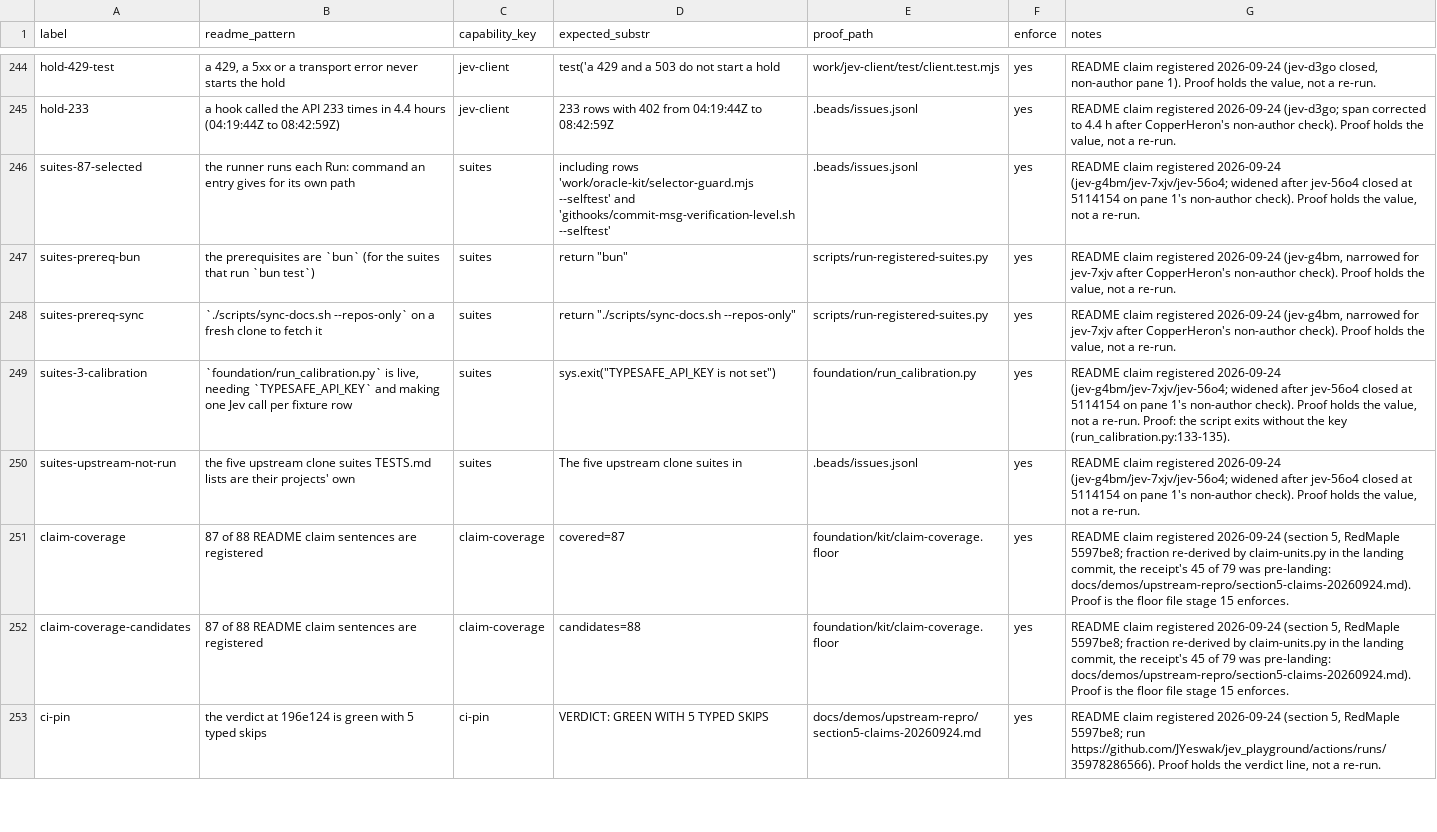
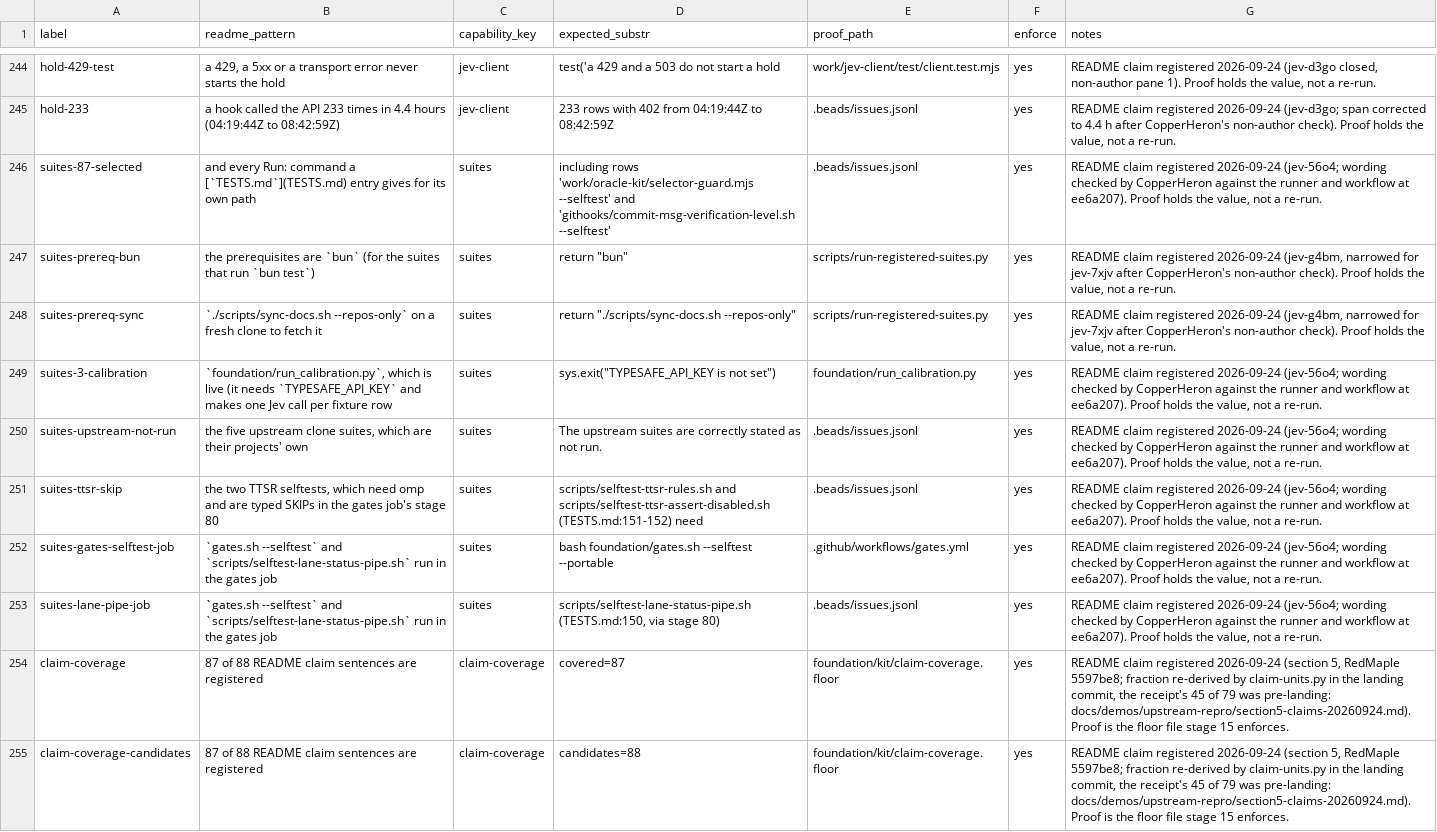
Before and after one commit to JYeswak/jev_playground, a TSV file: foundation/kit/claims.tsv, drawn as a sheet; only a part is shown, gaps mark what is left out; the shorter side is filled out with more unchanged rows.

Commit message:
[oracle] README: suites sentence in CopperHeron's checked wording: every tracked test file and every own-path Run: command in the second job (96/0/0, hook plant 95/0/1); not run there: run_calibration.py (live), the two TTSR selftests (need omp, typed SKIPs in stage 80), the upstream clone suites; gates.sh --selftest and selftest-lane-status-pipe.sh in the gates job (jev-56o4)

```diff
--- a/foundation/kit/claims.tsv
+++ b/foundation/kit/claims.tsv
@@ -245,7 +245,10 @@ hold-429-test	a 429, a 5xx or a transport error never starts the hold	jev-client
 hold-233	a hook called the API 233 times in 4.4 hours (04:19:44Z to 08:42:59Z)	jev-client	233 rows with 402 from 04:19:44Z to 08:42:59Z	.beads/issues.jsonl	yes	README claim registered 2026-09-24 (jev-d3go; span corrected to 4.4 h after CopperHeron's non-author check). Proof holds the value, not a re-run.
-suites-87-selected	the runner runs each Run: command an entry gives for its own path	suites	including rows 'work/oracle-kit/selector-guard.mjs --selftest' and 'githooks/commit-msg-verification-level.sh --selftest'	.beads/issues.jsonl	yes	README claim registered 2026-09-24 (jev-g4bm/jev-7xjv/jev-56o4; widened after jev-56o4 closed at 5114154 on pane 1's non-author check). Proof holds the value, not a re-run.
+suites-87-selected	and every Run: command a [`TESTS.md`](TESTS.md) entry gives for its own path	suites	including rows 'work/oracle-kit/selector-guard.mjs --selftest' and 'githooks/commit-msg-verification-level.sh --selftest'	.beads/issues.jsonl	yes	README claim registered 2026-09-24 (jev-56o4; wording checked by CopperHeron against the runner and workflow at ee6a207). Proof holds the value, not a re-run.
 suites-prereq-bun	the prerequisites are `bun` (for the suites that run `bun test`)	suites	return "bun"	scripts/run-registered-suites.py	yes	README claim registered 2026-09-24 (jev-g4bm, narrowed for jev-7xjv after CopperHeron's non-author check). Proof holds the value, not a re-run.
 suites-prereq-sync	`./scripts/sync-docs.sh --repos-only` on a fresh clone to fetch it	suites	return "./scripts/sync-docs.sh --repos-only"	scripts/run-registered-suites.py	yes	README claim registered 2026-09-24 (jev-g4bm, narrowed for jev-7xjv after CopperHeron's non-author check). Proof holds the value, not a re-run.
-suites-3-calibration	`foundation/run_calibration.py` is live, needing `TYPESAFE_API_KEY` and making one Jev call per fixture row	suites	    sys.exit("TYPESAFE_API_KEY is not set")	foundation/run_calibration.py	yes	README claim registered 2026-09-24 (jev-g4bm/jev-7xjv/jev-56o4; widened after jev-56o4 closed at 5114154 on pane 1's non-author check). Proof holds the value, not a re-run. Proof: the script exits without the key (run_calibration.py:133-135).
-suites-upstream-not-run	the five upstream clone suites TESTS.md lists are their projects' own	suites	The five upstream clone suites in	.beads/issues.jsonl	yes	README claim registered 2026-09-24 (jev-g4bm/jev-7xjv/jev-56o4; widened after jev-56o4 closed at 5114154 on pane 1's non-author check). Proof holds the value, not a re-run.
+suites-3-calibration	`foundation/run_calibration.py`, which is live (it needs `TYPESAFE_API_KEY` and makes one Jev call per fixture row	suites	    sys.exit("TYPESAFE_API_KEY is not set")	foundation/run_calibration.py	yes	README claim registered 2026-09-24 (jev-56o4; wording checked by CopperHeron against the runner and workflow at ee6a207). Proof holds the value, not a re-run.
+suites-upstream-not-run	the five upstream clone suites, which are their projects' own	suites	The upstream suites are correctly stated as not run.	.beads/issues.jsonl	yes	README claim registered 2026-09-24 (jev-56o4; wording checked by CopperHeron against the runner and workflow at ee6a207). Proof holds the value, not a re-run.
+suites-ttsr-skip	the two TTSR selftests, which need omp and are typed SKIPs in the gates job's stage 80	suites	scripts/selftest-ttsr-rules.sh and scripts/selftest-ttsr-assert-disabled.sh (TESTS.md:151-152) need	.beads/issues.jsonl	yes	README claim registered 2026-09-24 (jev-56o4; wording checked by CopperHeron against the runner and workflow at ee6a207). Proof holds the value, not a re-run.
+suites-gates-selftest-job	`gates.sh --selftest` and `scripts/selftest-lane-status-pipe.sh` run in the gates job	suites	bash foundation/gates.sh --selftest --portable	.github/workflows/gates.yml	yes	README claim registered 2026-09-24 (jev-56o4; wording checked by CopperHeron against the runner and workflow at ee6a207). Proof holds the value, not a re-run.
+suites-lane-pipe-job	`gates.sh --selftest` and `scripts/selftest-lane-status-pipe.sh` run in the gates job	suites	scripts/selftest-lane-status-pipe.sh (TESTS.md:150, via stage 80)	.beads/issues.jsonl	yes	README claim registered 2026-09-24 (jev-56o4; wording checked by CopperHeron against the runner and workflow at ee6a207). Proof holds the value, not a re-run.
 claim-coverage	87 of 88 README claim sentences are registered	claim-coverage	covered=87	foundation/kit/claim-coverage.floor	yes	README claim registered 2026-09-24 (section 5, RedMaple 5597be8; fraction re-derived by claim-units.py in the landing commit, the receipt's 45 of 79 was pre-landing: docs/demos/upstream-repro/section5-claims-20260924.md). Proof is the floor file stage 15 enforces.
```
Also changed, not shown: 1 other file.
